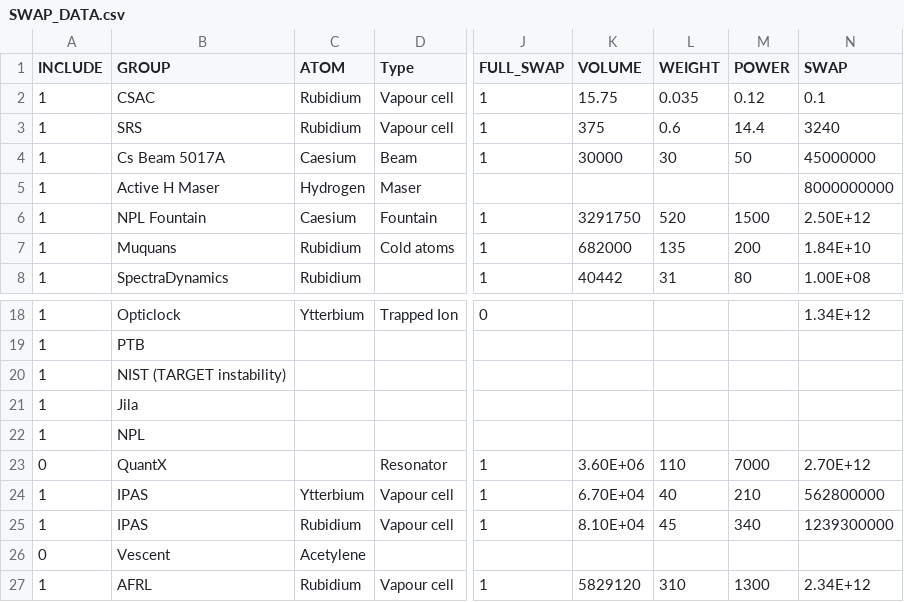
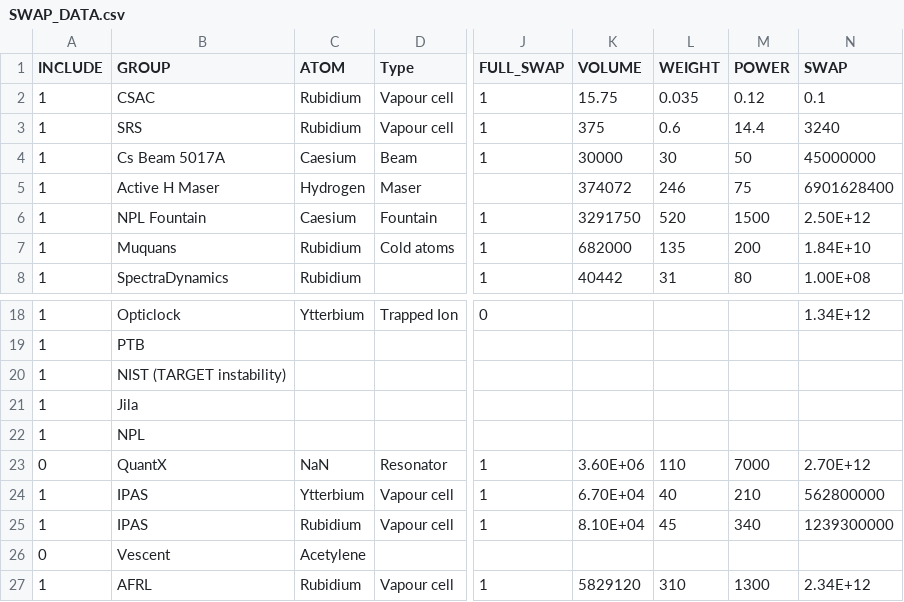
Before and after one commit to a1120960/PAC-SWaP, a CSV file: SWAP_DATA.csv, drawn as a sheet; only a part is shown, gaps mark what is left out; the diff names each change by its address in the sheet, - before the commit and + after, or states it on an @@ line.

Commit message:
updated

```diff
--- a/SWAP_DATA.csv
+++ b/SWAP_DATA.csv
-K5 (VOLUME): (empty)
+K5 (VOLUME): 374072
-L5 (WEIGHT): (empty)
+L5 (WEIGHT): 246
-M5 (POWER): (empty)
+M5 (POWER): 75
-N5 (SWAP): 8000000000
+N5 (SWAP): 6901628400
-C23 (ATOM): (empty)
+C23 (ATOM): NaN
```
